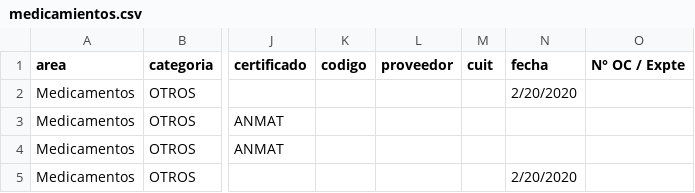
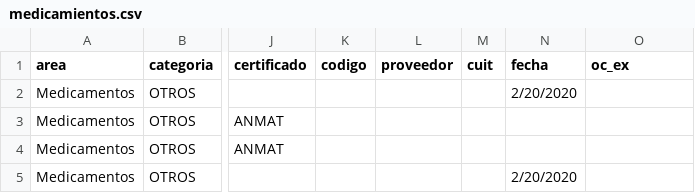
Before and after one commit to RedFederalDeComprasArg/precioscovid, a CSV file: data/medicamientos.csv, drawn as a sheet; only a part is shown, gaps mark what is left out; the diff names each change by its address in the sheet, - before the commit and + after, or states it on an @@ line.

```diff
--- a/data/medicamientos.csv
+++ b/data/medicamientos.csv
-O1: N° OC / Expte
+O1: oc_ex
```
Also changed, not shown: 3 other files.
